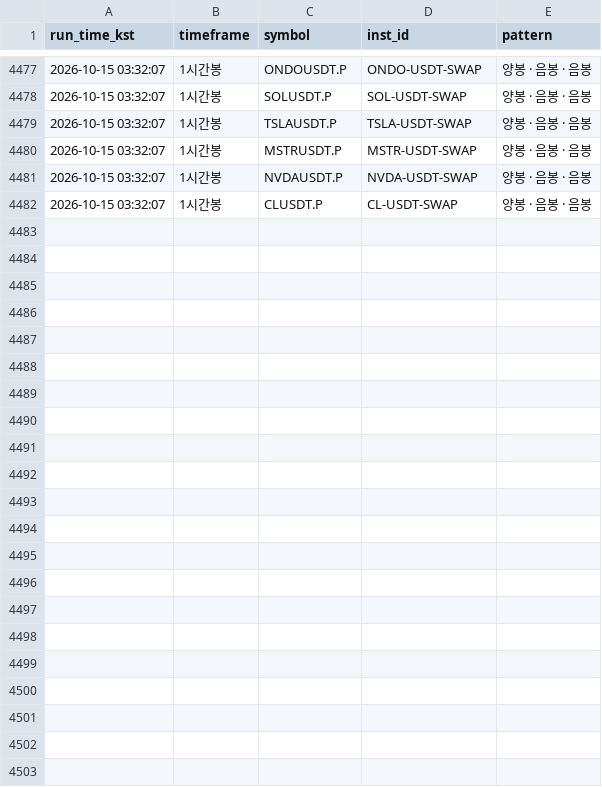
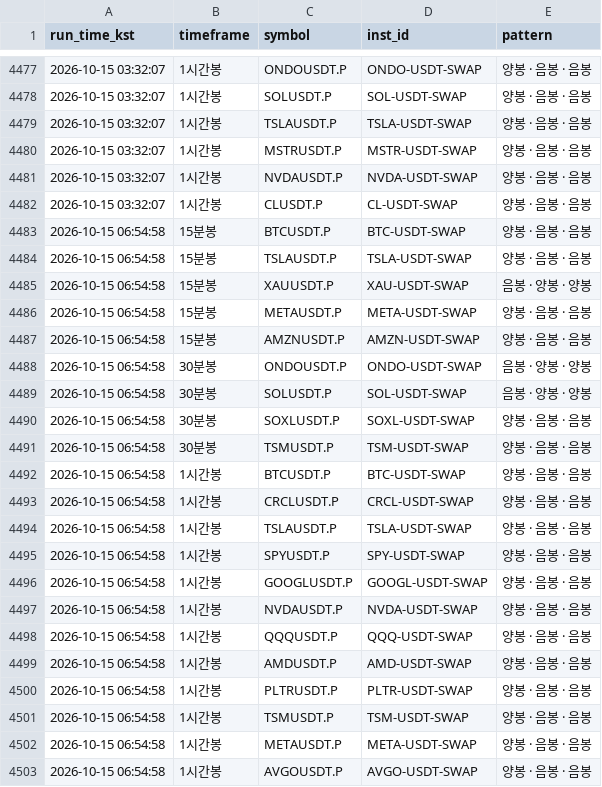
Before and after one commit to suchulkim/Trader_KIM, a CSV file: okx_3candle_pattern_log.csv, drawn as a sheet; only a part is shown, gaps mark what is left out; the diff names each change by its address in the sheet, - before the commit and + after, or states it on an @@ line.

```diff
--- a/okx_3candle_pattern_log.csv
+++ b/okx_3candle_pattern_log.csv
+row 4483: 2026-10-15 06:54:58 | 15분봉 | BTCUSDT.P | BTC-USDT-SWAP | 양봉 · 음봉 · 음봉
+row 4484: 2026-10-15 06:54:58 | 15분봉 | TSLAUSDT.P | TSLA-USDT-SWAP | 양봉 · 음봉 · 음봉
+row 4485: 2026-10-15 06:54:58 | 15분봉 | XAUUSDT.P | XAU-USDT-SWAP | 음봉 · 양봉 · 양봉
+row 4486: 2026-10-15 06:54:58 | 15분봉 | METAUSDT.P | META-USDT-SWAP | 양봉 · 음봉 · 음봉
+row 4487: 2026-10-15 06:54:58 | 15분봉 | AMZNUSDT.P | AMZN-USDT-SWAP | 양봉 · 음봉 · 음봉
+row 4488: 2026-10-15 06:54:58 | 30분봉 | ONDOUSDT.P | ONDO-USDT-SWAP | 음봉 · 양봉 · 양봉
+row 4489: 2026-10-15 06:54:58 | 30분봉 | SOLUSDT.P | SOL-USDT-SWAP | 음봉 · 양봉 · 양봉
+row 4490: 2026-10-15 06:54:58 | 30분봉 | SOXLUSDT.P | SOXL-USDT-SWAP | 양봉 · 음봉 · 음봉
+row 4491: 2026-10-15 06:54:58 | 30분봉 | TSMUSDT.P | TSM-USDT-SWAP | 양봉 · 음봉 · 음봉
+row 4492: 2026-10-15 06:54:58 | 1시간봉 | BTCUSDT.P | BTC-USDT-SWAP | 양봉 · 음봉 · 음봉
+row 4493: 2026-10-15 06:54:58 | 1시간봉 | CRCLUSDT.P | CRCL-USDT-SWAP | 양봉 · 음봉 · 음봉
+row 4494: 2026-10-15 06:54:58 | 1시간봉 | TSLAUSDT.P | TSLA-USDT-SWAP | 양봉 · 음봉 · 음봉
+row 4495: 2026-10-15 06:54:58 | 1시간봉 | SPYUSDT.P | SPY-USDT-SWAP | 양봉 · 음봉 · 음봉
+row 4496: 2026-10-15 06:54:58 | 1시간봉 | GOOGLUSDT.P | GOOGL-USDT-SWAP | 양봉 · 음봉 · 음봉
+row 4497: 2026-10-15 06:54:58 | 1시간봉 | NVDAUSDT.P | NVDA-USDT-SWAP | 양봉 · 음봉 · 음봉
+row 4498: 2026-10-15 06:54:58 | 1시간봉 | QQQUSDT.P | QQQ-USDT-SWAP | 양봉 · 음봉 · 음봉
+row 4499: 2026-10-15 06:54:58 | 1시간봉 | AMDUSDT.P | AMD-USDT-SWAP | 양봉 · 음봉 · 음봉
+row 4500: 2026-10-15 06:54:58 | 1시간봉 | PLTRUSDT.P | PLTR-USDT-SWAP | 양봉 · 음봉 · 음봉
+row 4501: 2026-10-15 06:54:58 | 1시간봉 | TSMUSDT.P | TSM-USDT-SWAP | 양봉 · 음봉 · 음봉
+row 4502: 2026-10-15 06:54:58 | 1시간봉 | METAUSDT.P | META-USDT-SWAP | 양봉 · 음봉 · 음봉
+row 4503: 2026-10-15 06:54:58 | 1시간봉 | AVGOUSDT.P | AVGO-USDT-SWAP | 양봉 · 음봉 · 음봉
```
Also changed, not shown: 2 other files.
